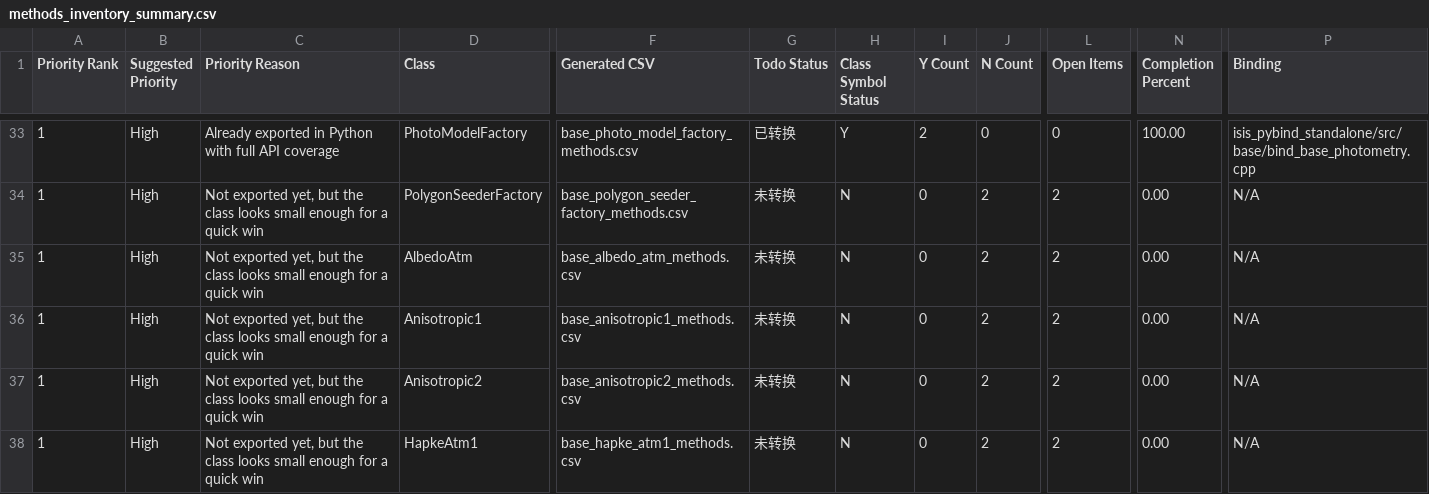
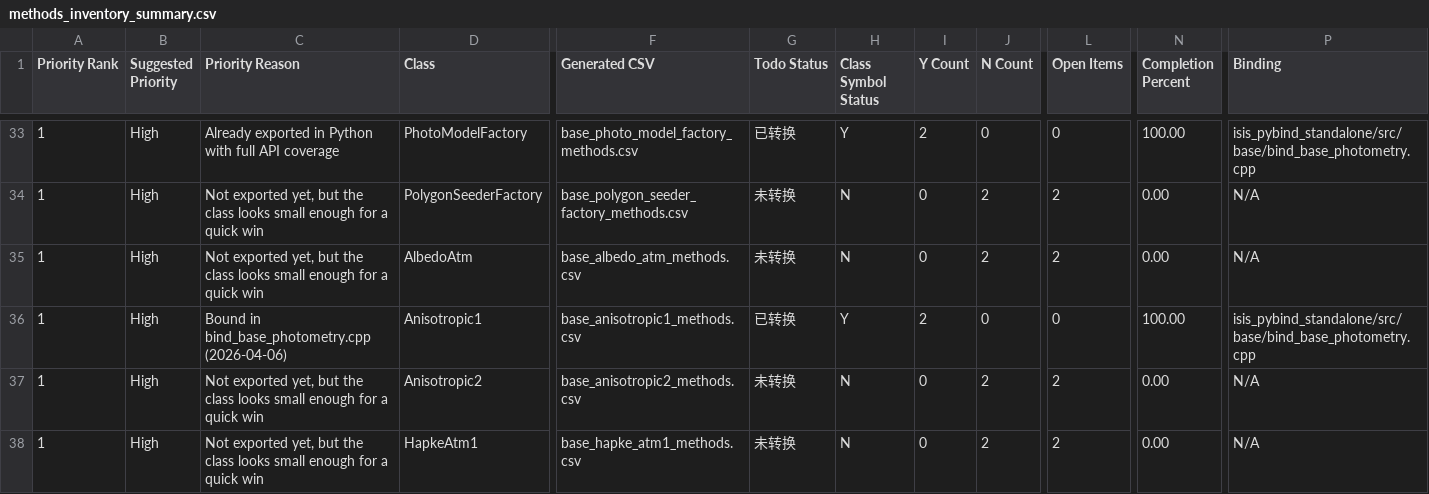
Before and after one commit to gengxun-henu/pyisis, a CSV file: class_bind_methods_details/methods_inventory_summary.csv, drawn as a sheet; only a part is shown, gaps mark what is left out; the diff names each change by its address in the sheet, - before the commit and + after, or states it on an @@ line.

```diff
--- a/class_bind_methods_details/methods_inventory_summary.csv
+++ b/class_bind_methods_details/methods_inventory_summary.csv
-C36 (Priority Reason): Not exported yet, but the class looks small enough for a quick win
+C36 (Priority Reason): Bound in bind_base_photometry.cpp (2026-04-06)
-G36 (Todo Status): 未转换
+G36 (Todo Status): 已转换
-H36 (Class Symbol Status): N
+H36 (Class Symbol Status): Y
-I36 (Y Count): 0
+I36 (Y Count): 2
-J36 (N Count): 2
+J36 (N Count): 0
-L36 (Open Items): 2
+L36 (Open Items): 0
-N36 (Completion Percent): 0.00
+N36 (Completion Percent): 100.00
-P36 (Binding): N/A
+P36 (Binding): isis_pybind_standalone/src/base/bind_base_photometry.cpp
```
Also changed, not shown: class_bind_methods_details/base_anisotropic1_methods.csv, todo_pybind11.csv, 5 other files.
